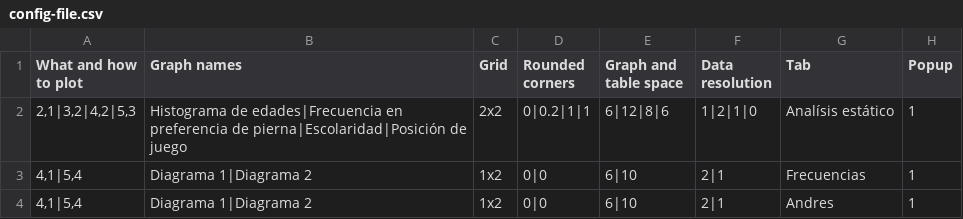
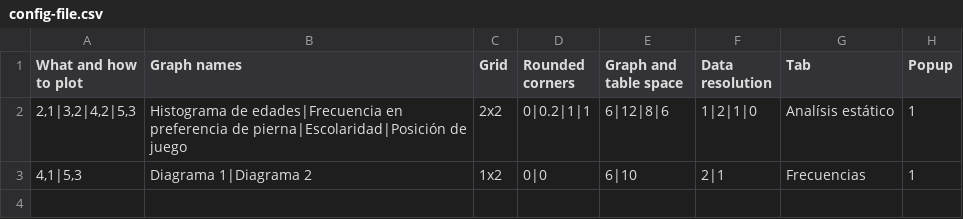
Before and after one commit to martinnino16/microprojec2-analisis-datos, a CSV file: config-file.csv, drawn as a sheet.

```diff
--- a/config-file.csv
+++ b/config-file.csv
@@ -2,3 +2,2 @@
 2,1|3,2|4,2|5,3;Histograma de edades|Frecuencia en preferencia de pierna|Escolaridad|Posición de juego;2x2;0|0.2|1|1;6|12|8|6;1|2|1|0;Analísis estático;1
-4,1|5,4;Diagrama 1|Diagrama 2;1x2;0|0;6|10;2|1;Frecuencias;1
-4,1|5,4;Diagrama 1|Diagrama 2;1x2;0|0;6|10;2|1;Andres;1
+4,1|5,3;Diagrama 1|Diagrama 2;1x2;0|0;6|10;2|1;Frecuencias;1
```
Also changed, not shown: 8 other files.
